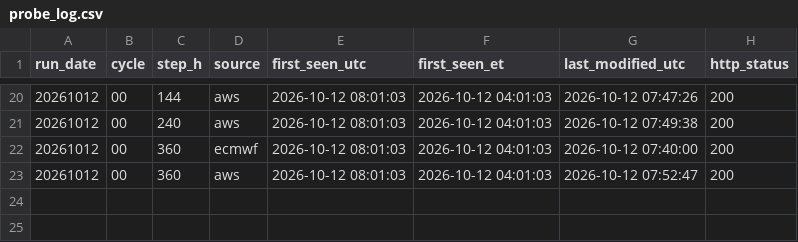
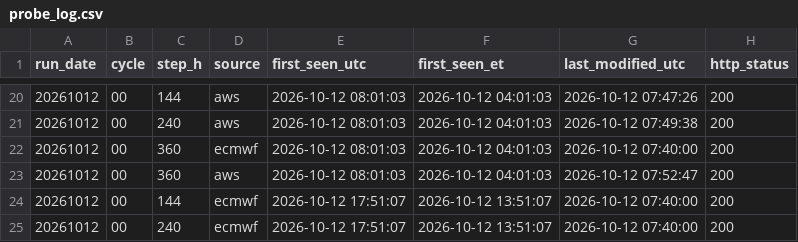
Before and after one commit to JDinh311/ecmwf-direct, a CSV file: data/probe_log.csv, drawn as a sheet; only a part is shown, gaps mark what is left out; the diff names each change by its address in the sheet, - before the commit and + after, or states it on an @@ line.

Commit message:
probe: new release times

```diff
--- a/data/probe_log.csv
+++ b/data/probe_log.csv
+row 24: 20261012 | 00 | 144 | ecmwf | 2026-10-12 17:51:07 | 2026-10-12 13:51:07 | 2026-10-12 07:40:00 | 200
+row 25: 20261012 | 00 | 240 | ecmwf | 2026-10-12 17:51:07 | 2026-10-12 13:51:07 | 2026-10-12 07:40:00 | 200
```
